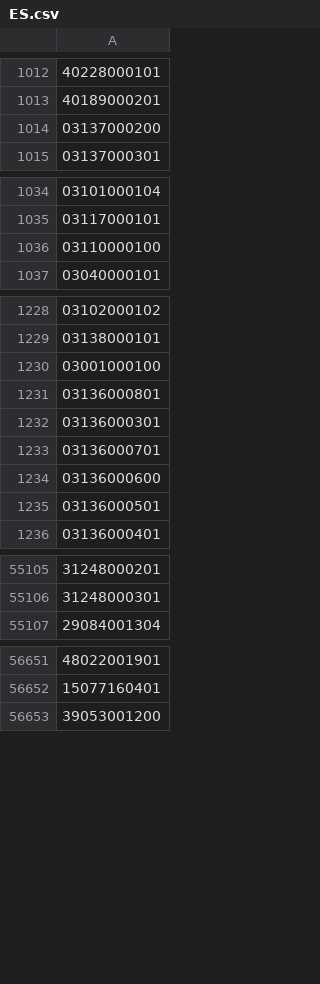
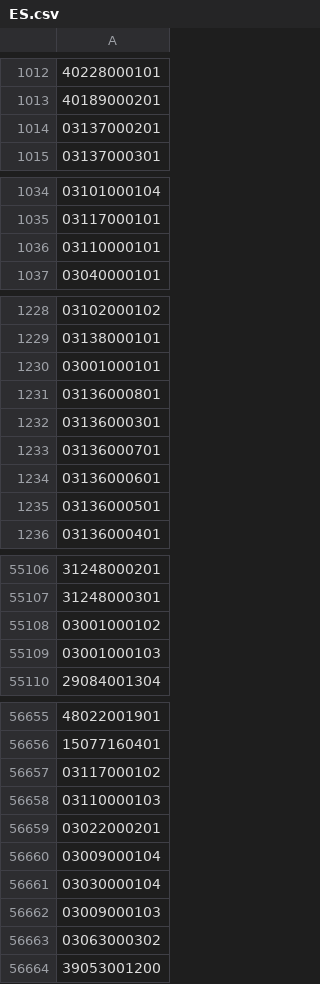
Before and after one commit to OSM-es/validador-ine, a CSV file: ES.csv, drawn as a sheet; only a part is shown, gaps mark what is left out; the diff covers the shown part only; the diff names each change by its address in the sheet, - before the commit and + after, or states it on an @@ line.

```diff
--- a/ES.csv
+++ b/ES.csv
-A1014: 03137000200
+A1014: 03137000201
-A1036: 03110000100
+A1036: 03110000101
-A1230: 03001000100
+A1230: 03001000101
-A1234: 03136000600
+A1234: 03136000601
+row 55108: 03001000102
+row 55109: 03001000103
+row 56657: 03117000102
+row 56658: 03110000103
+row 56659: 03022000201
+row 56660: 03009000104
+row 56661: 03030000104
+row 56662: 03009000103
+row 56663: 03063000302
```
Also changed, not shown: 3 added rows, 1 removed row and 3 edited cells elsewhere in this file, 1 other file.
